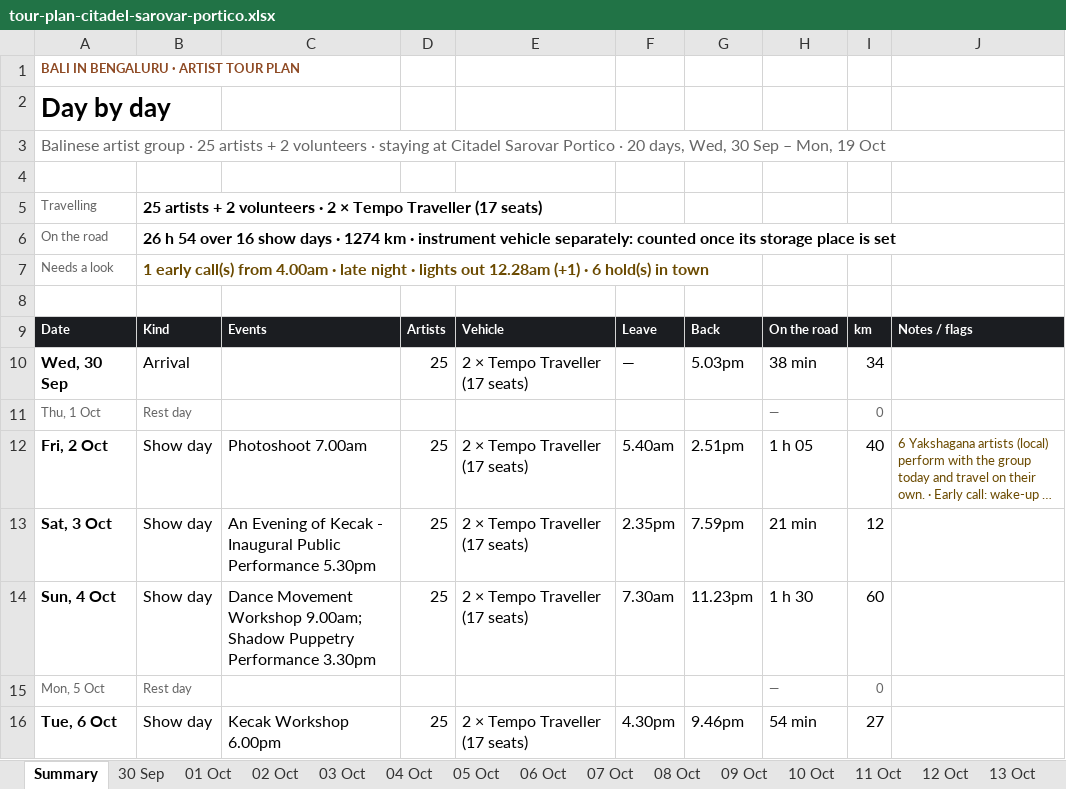
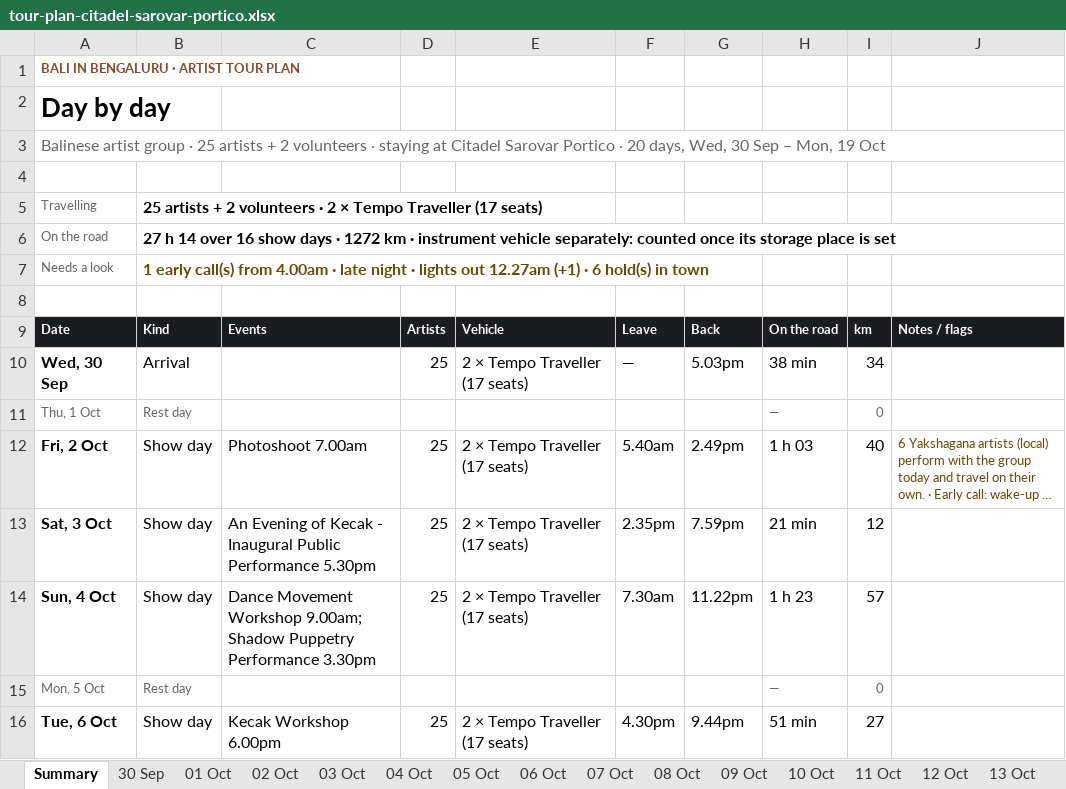
Before and after one commit to p-cult/bali-in-blr, an Excel workbook: plan/tour-plan-citadel-sarovar-portico.xlsx, sheet Summary, drawn as a sheet; only a part is shown; long unchanged cells end in …; values as stored, in another font and other column widths than the file's, no borders; the diff covers the shown part only; the diff names each change by its address in the sheet, - before the commit and + after, or states it on an @@ line.

```diff
--- a/plan/tour-plan-citadel-sarovar-portico.xlsx (sheet Summary)
+++ b/plan/tour-plan-citadel-sarovar-portico.xlsx (sheet Summary)
-B6: 26 h 54 over 16 show days · 1274 km ·…
+B6: 27 h 14 over 16 show days · 1272 km ·…
-B7: …lights out 12.28am (+1) ·…
+B7: …lights out 12.27am (+1) ·…
-G12: 2.51pm
+G12: 2.49pm
-H12: 1 h 05
+H12: 1 h 03
-G14: 11.23pm
+G14: 11.22pm
-H14: 1 h 30
+H14: 1 h 23
-I14: 60
+I14: 57
-G16: 9.46pm
+G16: 9.44pm
-H16: 54 min
+H16: 51 min
```
Also changed, not shown: 17 edited cells elsewhere in this sheet, sheet 16 Oct, sheet 04 Oct, sheet 06 Oct, sheet 07 Oct, sheet 09 Oct, sheet 15 Oct, 6 more sheets, plan/tour-plan-20th-mile-routine.xlsx, plan/tour-plan-20th-mile.xlsx, 12 other files.
